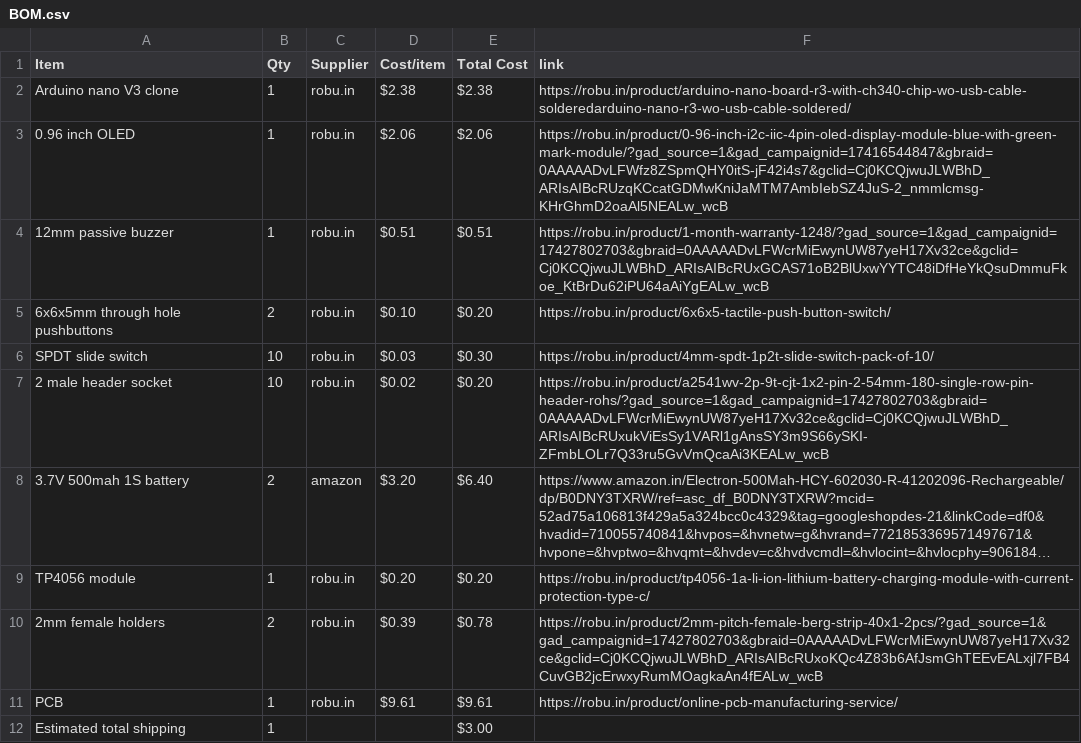
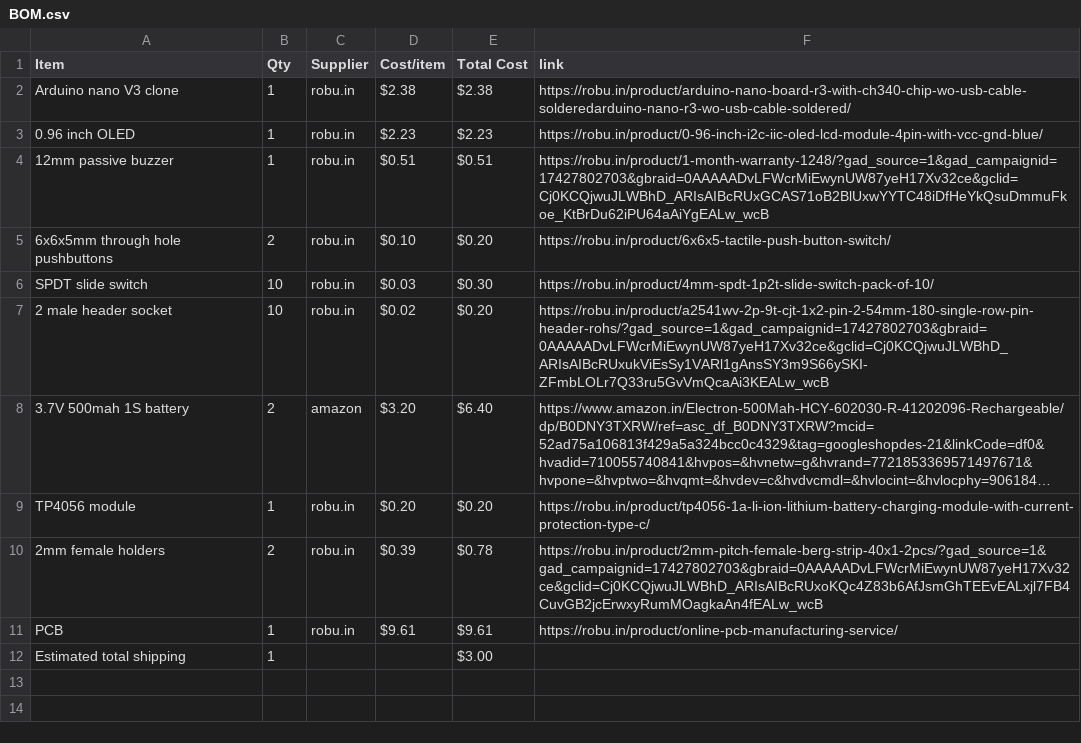
Before and after one commit to Genzkidgrownup/SnapPixel, a CSV file: BOM.csv, drawn as a sheet; long unchanged cells end in ….

Commit message:
Update BOM.csv

```diff
--- a/BOM.csv
+++ b/BOM.csv
@@ -2,3 +2,3 @@ Item,Qty,Supplier,Cost/item,Total Cost,link
 Arduino nano V3 clone,1,robu.in,$2.38,$2.38,https://robu.in/product/arduino-nano-board-r3-with-ch340-chip-wo-usb-cable-solderedarduino-nano-r3-wo-usb-cable-soldered/
-0.96 inch OLED,1,robu.in,$2.06,$2.06,https://robu.in/product/0-96-inch-i2c-iic-4pin-oled-display-module-blue-with-green-mark-module/?gad_source=1&gad_campaignid=17416544847&gbraid=0AAAAADvLFWfz8ZSpmQHY0itS-jF42i4s7&gclid=Cj0KCQjwuJLWBhD_ARIsAIBcRUzqKCcatGDMwKniJaMTM7AmbIebSZ4JuS-2_nmmlcmsg-KHrGhmD2oaAl5NEALw_wcB
+0.96 inch OLED,1,robu.in,$2.23,$2.23,https://robu.in/product/0-96-inch-i2c-iic-oled-lcd-module-4pin-with-vcc-gnd-blue/
 12mm passive buzzer,1,robu.in,$0.51,$0.51,https://robu.in/product/1-month-warranty-1248/?gad_source=1&gad_campaignid=17427802703&gbraid=0AAAAADvLFWcrMiEwynUW87yeH17Xv32ce&gclid=Cj0KCQjwuJLWBhD_ARIsAIBcRUxGCAS71oB2BlUxwYYTC48iDfHeYkQsuDmmuFkoe_KtBrDu62iPU64aAiYgEALw_wcB
```
